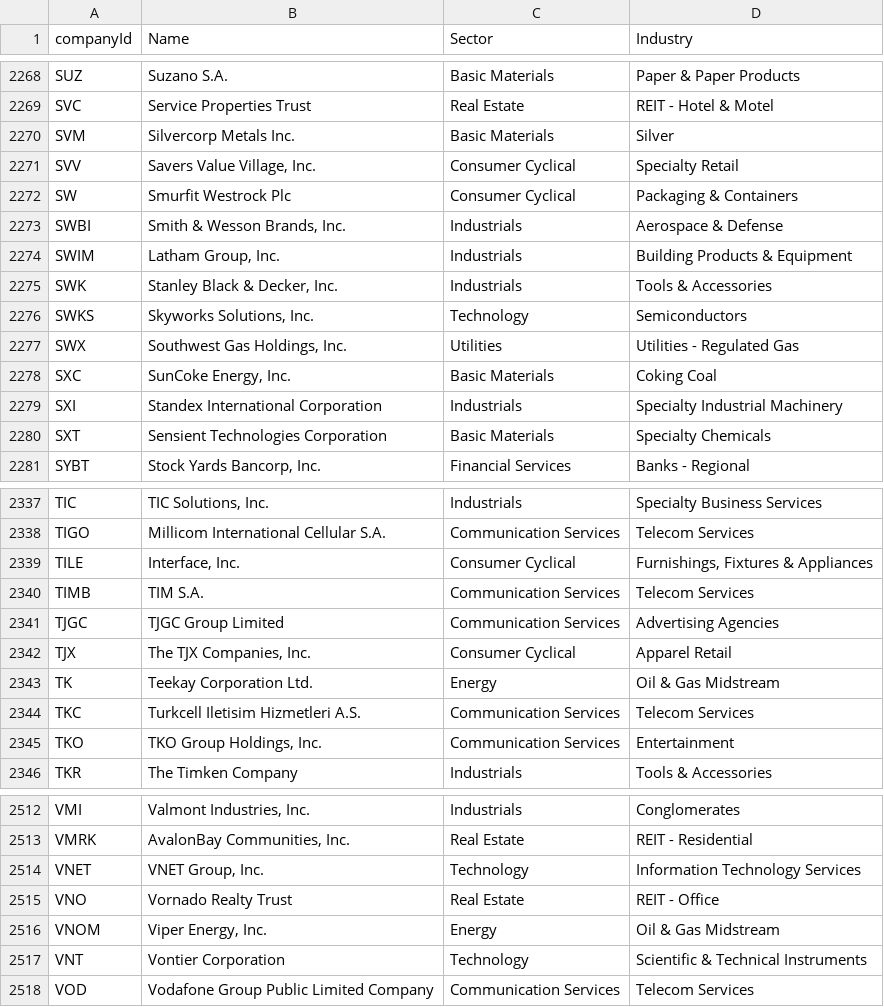
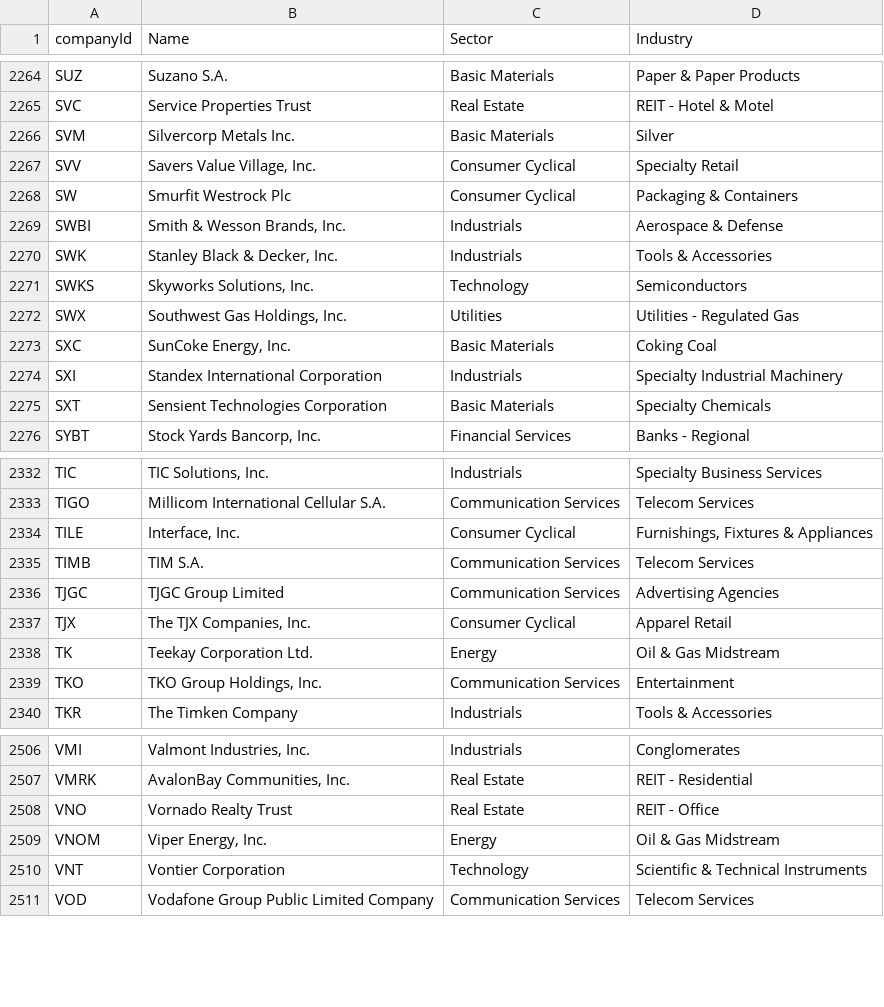
Before and after one commit to hbtipawan/scrn-us, a CSV file: vpci/Stock_List_US.csv, drawn as a sheet; only a part is shown, gaps mark what is left out; removed rows and columns are numbered as before the commit, all else as after; the diff covers the shown part only; the diff names each change by its address in the sheet, - before the commit and + after, or states it on an @@ line.

```diff
--- a/vpci/Stock_List_US.csv
+++ b/vpci/Stock_List_US.csv
-row 2274: SWIM | Latham Group, Inc. | Industrials | Building Products & Equipment
-row 2344: TKC | Turkcell Iletisim Hizmetleri A.S. | Communication Services | Telecom Services
-row 2514: VNET | VNET Group, Inc. | Technology | Information Technology Services
```
Also changed, not shown: 3 added rows, 7 removed rows and 1 edited cell elsewhere in this file, config/ath.csv, config/etf_info.csv, 8 other files.
